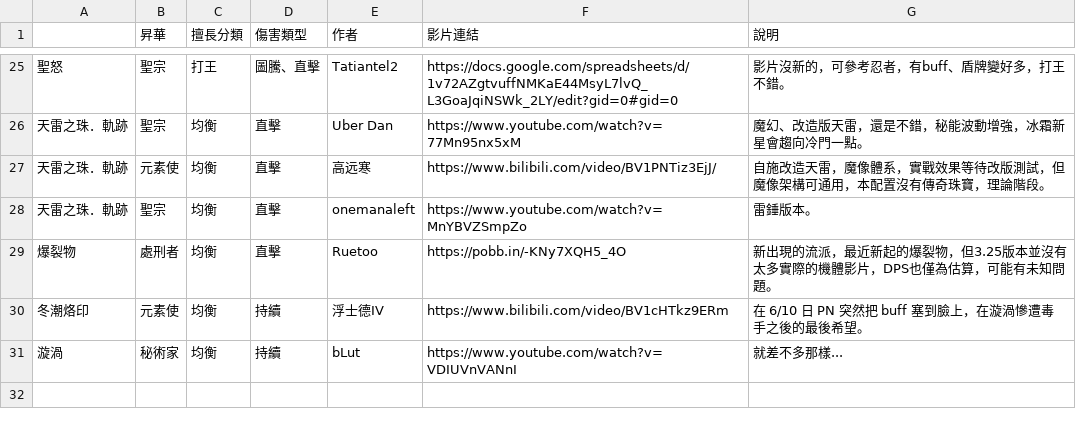
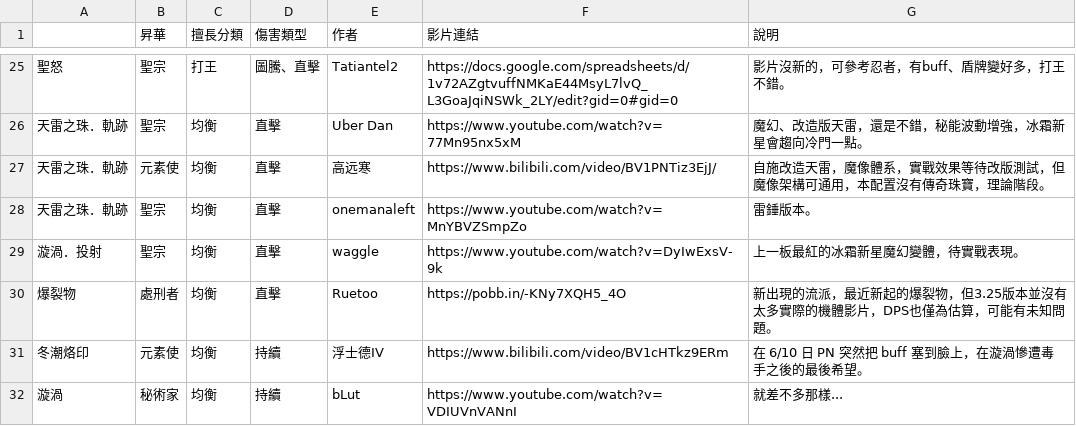
Before and after one commit to sab9527/sab9527.github.io, a CSV file: 3.26build/data.csv, drawn as a sheet; only a part is shown, gaps mark what is left out; the diff names each change by its address in the sheet, - before the commit and + after, or states it on an @@ line.

```diff
--- a/3.26build/data.csv
+++ b/3.26build/data.csv
+row 29: 漩渦．投射 | 聖宗 | 均衡 | 直擊 | waggle | https://www.youtube.com/watch?v=DyIwExsV-9k | 上一板最紅的冰霜新星魔幻變體，待實戰表現。
```
